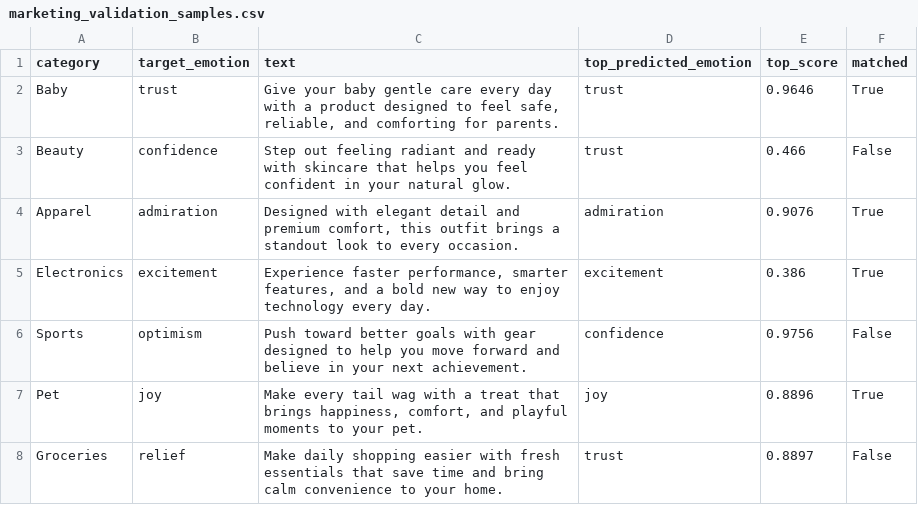
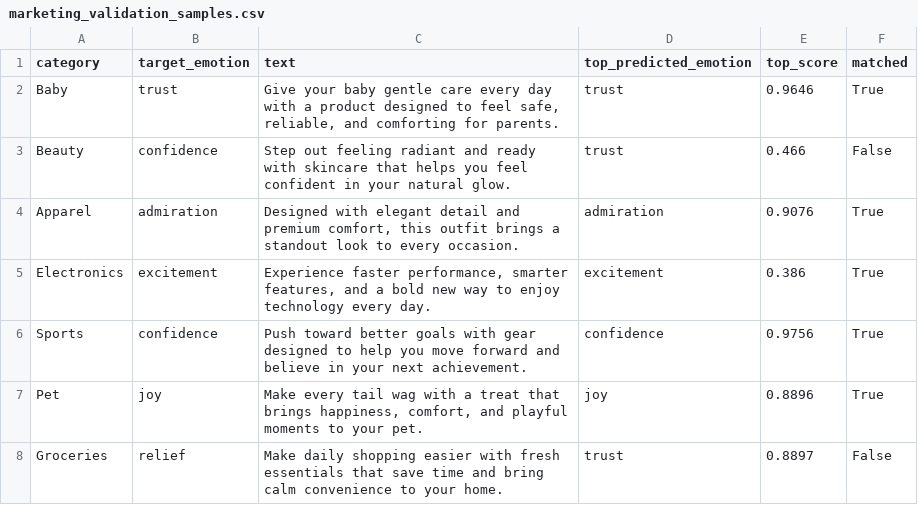
Before and after one commit to Buwanekafernando/R2-DS-005, a CSV file: emotion-propagation-agent/backend/outputs/results/marketing_validation_samples.csv, drawn as a sheet.

Commit message:
update backend folder

```diff
--- a/emotion-propagation-agent/backend/outputs/results/marketing_validation_samples.csv
+++ b/emotion-propagation-agent/backend/outputs/results/marketing_validation_samples.csv
@@ -5,3 +5,3 @@ Apparel,admiration,"Designed with elegant detail and premium comfort, this outfi
 Electronics,excitement,"Experience faster performance, smarter features, and a bold new way to enjoy technology every day.",excitement,0.386,True
-Sports,optimism,Push toward better goals with gear designed to help you move forward and believe in your next achievement.,confidence,0.9756,False
+Sports,confidence,Push toward better goals with gear designed to help you move forward and believe in your next achievement.,confidence,0.9756,True
 Pet,joy,"Make every tail wag with a treat that brings happiness, comfort, and playful moments to your pet.",joy,0.8896,True
```
Also changed, not shown: emotion-propagation-agent/backend/outputs/results/model_comparison.csv, 9 other files.
